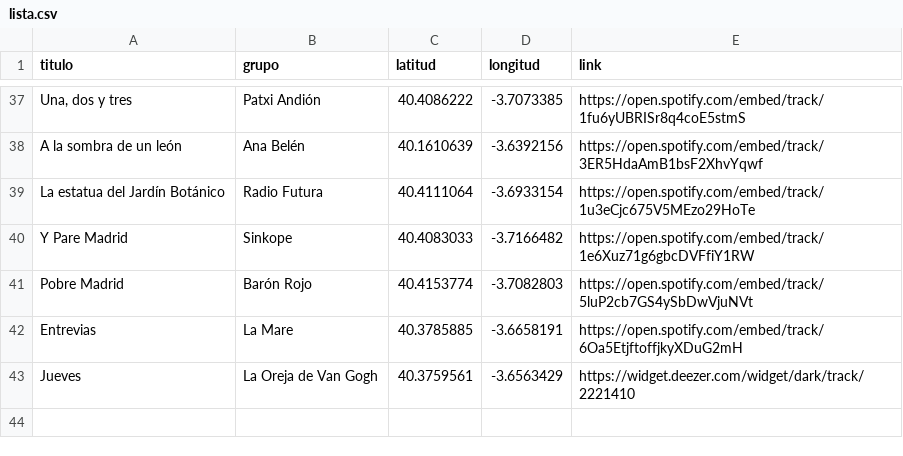
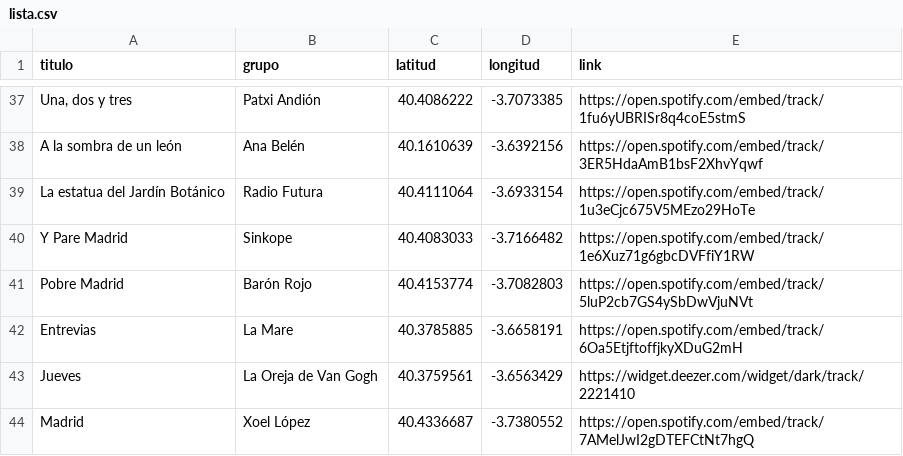
Before and after one commit to jagedn/madriz-geocanciones, a CSV file: lista.csv, drawn as a sheet; only a part is shown, gaps mark what is left out; the diff names each change by its address in the sheet, - before the commit and + after, or states it on an @@ line.

Commit message:
Madrid (Xoel López) (#13)
* Madrid (Xoel López)

```diff
--- a/lista.csv
+++ b/lista.csv
+row 44: Madrid | Xoel López | 40.4336687 | -3.7380552 | https://open.spotify.com/embed/track/7AMelJwI2gDTEFCtNt7hgQ
```
